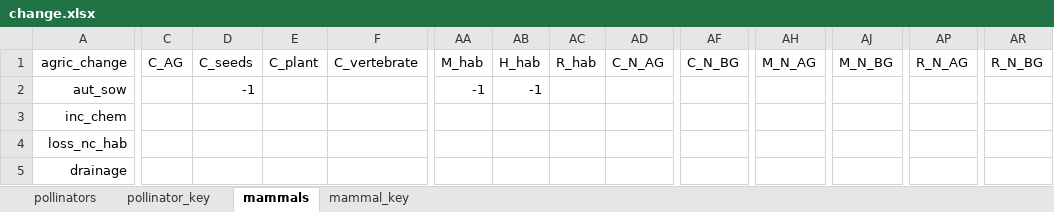
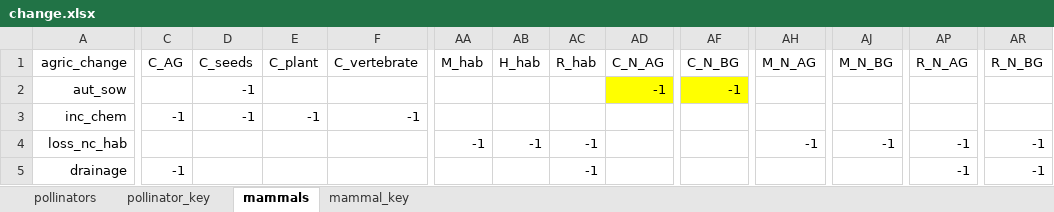
Before and after one commit to elinfalla/black_grass_project, an Excel workbook: change.xlsx, sheet mammals, drawn as a sheet; only a part is shown, gaps mark what is left out; values as stored, in another font and other column widths than the file's, no borders; the diff covers the shown part only; the diff names each change by its address in the sheet, - before the commit and + after, or states it on an @@ line.

```diff
--- a/change.xlsx (sheet mammals)
+++ b/change.xlsx (sheet mammals)
-AA2 (M_hab): -1
+AA2 (M_hab): (empty)
-AB2 (H_hab): -1
+AB2 (H_hab): (empty)
-AD2 (C_N_AG): (empty)
+AD2 (C_N_AG): -1
-AD2 fill: none
+AD2 fill: #FFFF00
-AF2 (C_N_BG): (empty)
+AF2 (C_N_BG): -1
-AF2 fill: none
+AF2 fill: #FFFF00
-C3 (C_AG): (empty)
+C3 (C_AG): -1
-D3 (C_seeds): (empty)
+D3 (C_seeds): -1
-E3 (C_plant): (empty)
+E3 (C_plant): -1
-F3 (C_vertebrate): (empty)
+F3 (C_vertebrate): -1
-AA4 (M_hab): (empty)
+AA4 (M_hab): -1
-AB4 (H_hab): (empty)
+AB4 (H_hab): -1
-AC4:AC5 (R_hab): (empty)
+AC4:AC5 (R_hab): -1
-AH4 (M_N_AG): (empty)
+AH4 (M_N_AG): -1
-AJ4 (M_N_BG): (empty)
+AJ4 (M_N_BG): -1
-AP4:AP5 (R_N_AG): (empty)
+AP4:AP5 (R_N_AG): -1
-AR4:AR5 (R_N_BG): (empty)
+AR4:AR5 (R_N_BG): -1
-C5 (C_AG): (empty)
+C5 (C_AG): -1
```
Also changed, not shown: 27 added rows, 9 edited cells and cell formats elsewhere in this sheet, sheet pollinators, Mammal matrix.xlsx.
